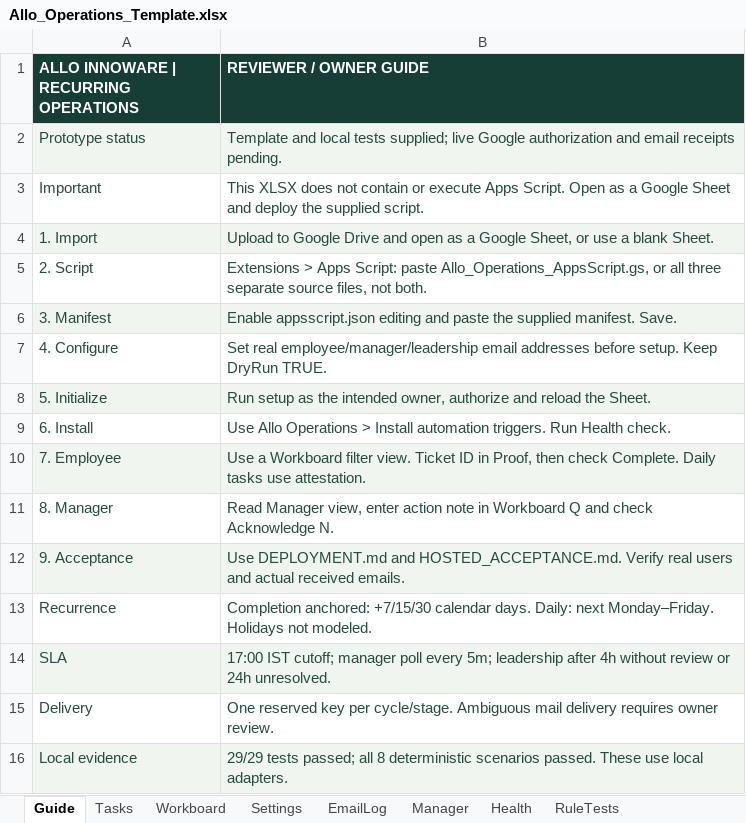
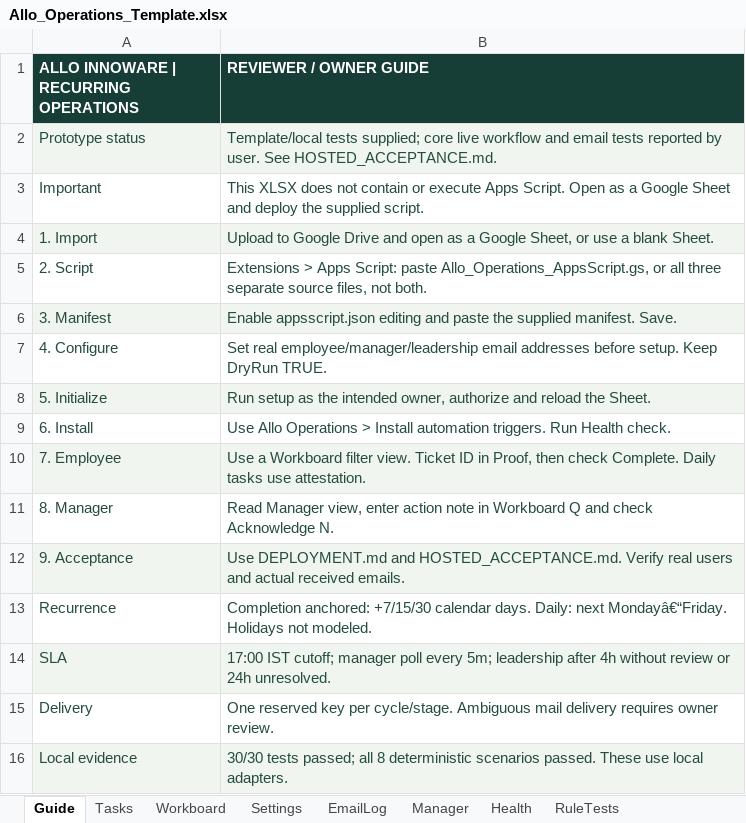
Before and after one commit to morpheus-3/Allo-OPERATIONS-STUDIO, an Excel workbook: submission/Allo_Operations_Template.xlsx, sheet Guide, drawn as a sheet; values as stored, in another font and other column widths than the file's, no borders; the diff names each change by its address in the sheet, - before the commit and + after, or states it on an @@ line.

Commit message:
Record user-reported live tests and clear recovered email errors

```diff
--- a/submission/Allo_Operations_Template.xlsx (sheet Guide)
+++ b/submission/Allo_Operations_Template.xlsx (sheet Guide)
-B2 (REVIEWER / OWNER GUIDE): Template and local tests supplied; live Google authorization and email receipts pending.
+B2 (REVIEWER / OWNER GUIDE): Template/local tests supplied; core live workflow and email tests reported by user. See HOSTED_ACCEPTANCE.md.
-B13 (REVIEWER / OWNER GUIDE): …Daily: next Monday–Friday. Holidays not…
+B13 (REVIEWER / OWNER GUIDE): …Daily: next Mondayâ€“Friday. Holidays not…
-B16 (REVIEWER / OWNER GUIDE): 29/29 tests passed;…
+B16 (REVIEWER / OWNER GUIDE): 30/30 tests passed;…
```
Also changed, not shown: 15 other files.
